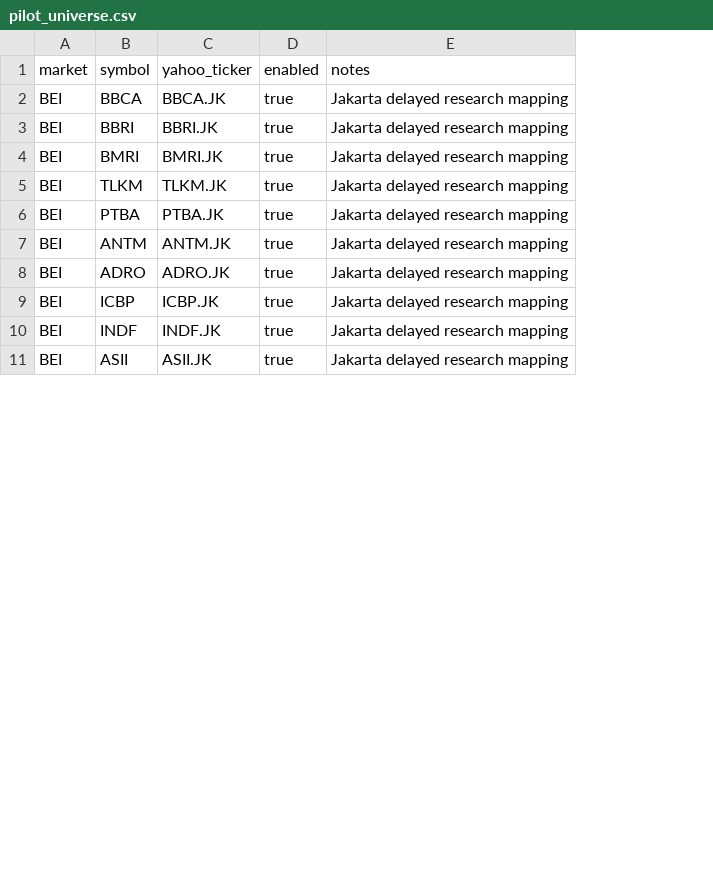
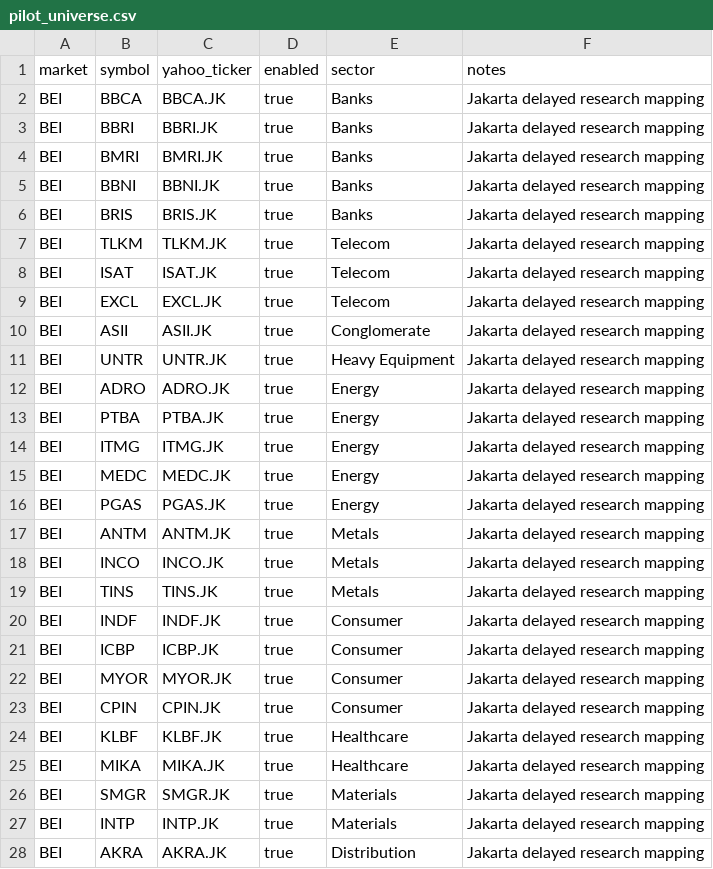
Before and after one commit to fazabihandoko28/fazabihandoko28.github.io, a CSV file: config/universe/pilot_universe.csv, drawn as a sheet; only a part is shown; addresses are those after the commit; the diff covers the shown part only; the diff names each change by its address in the sheet, - before the commit and + after, or states it on an @@ line.

Commit message:
Expand BEI pilot and add evidence-first watchlist v0.9

```diff
--- a/config/universe/pilot_universe.csv
+++ b/config/universe/pilot_universe.csv
+column E (sector), rows 2-4: all Banks; row 7: Telecom; row 13: Energy; rows 17-18: Metals | Metals; row 21: Consumer; row 23: Consumer; row 25: Healthcare
+row 5: BEI | BBNI | BBNI.JK | true | Banks | Jakarta delayed research mapping
+row 6: BEI | BRIS | BRIS.JK | true | Banks | Jakarta delayed research mapping
+row 8: BEI | ISAT | ISAT.JK | true | Telecom | Jakarta delayed research mapping
+row 9: BEI | EXCL | EXCL.JK | true | Telecom | Jakarta delayed research mapping
+row 10: BEI | ASII | ASII.JK | true | Conglomerate | Jakarta delayed research mapping
+row 11: BEI | UNTR | UNTR.JK | true | Heavy Equipment | Jakarta delayed research mapping
+row 12: BEI | ADRO | ADRO.JK | true | Energy | Jakarta delayed research mapping
+row 14: BEI | ITMG | ITMG.JK | true | Energy | Jakarta delayed research mapping
+row 15: BEI | MEDC | MEDC.JK | true | Energy | Jakarta delayed research mapping
+row 16: BEI | PGAS | PGAS.JK | true | Energy | Jakarta delayed research mapping
-B18 (symbol): ADRO
+B18 (symbol): INCO
-C18 (yahoo_ticker): ADRO.JK
+C18 (yahoo_ticker): INCO.JK
+row 19: BEI | TINS | TINS.JK | true | Metals | Jakarta delayed research mapping
+row 20: BEI | INDF | INDF.JK | true | Consumer | Jakarta delayed research mapping
+row 22: BEI | MYOR | MYOR.JK | true | Consumer | Jakarta delayed research mapping
-B23 (symbol): INDF
+B23 (symbol): CPIN
-C23 (yahoo_ticker): INDF.JK
+C23 (yahoo_ticker): CPIN.JK
+row 24: BEI | KLBF | KLBF.JK | true | Healthcare | Jakarta delayed research mapping
-B25 (symbol): ASII
+B25 (symbol): MIKA
-C25 (yahoo_ticker): ASII.JK
+C25 (yahoo_ticker): MIKA.JK
+row 26: BEI | SMGR | SMGR.JK | true | Materials | Jakarta delayed research mapping
+row 27: BEI | INTP | INTP.JK | true | Materials | Jakarta delayed research mapping
+row 28: BEI | AKRA | AKRA.JK | true | Distribution | Jakarta delayed research mapping
```
Also changed, not shown: 3 added rows elsewhere in this file, 7 other files.
